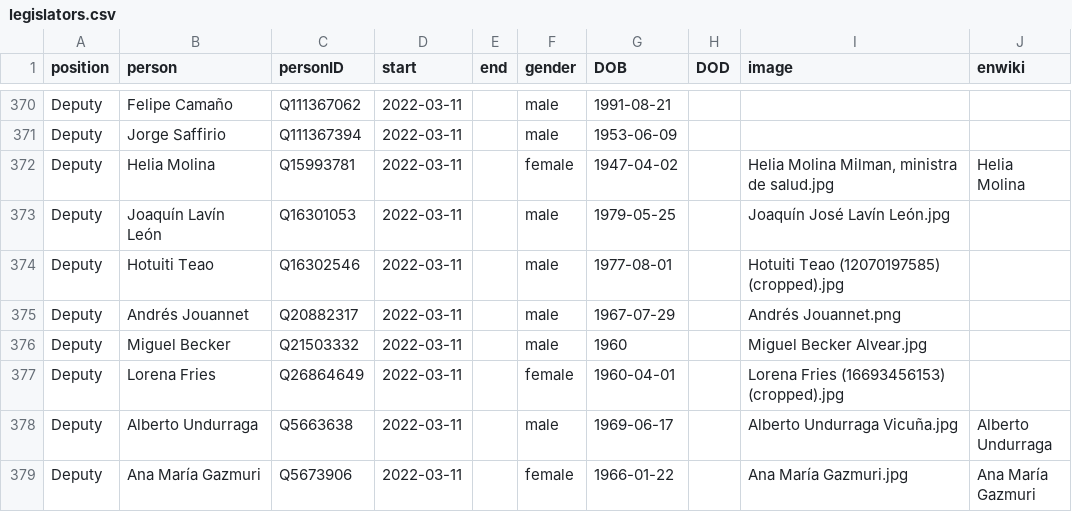
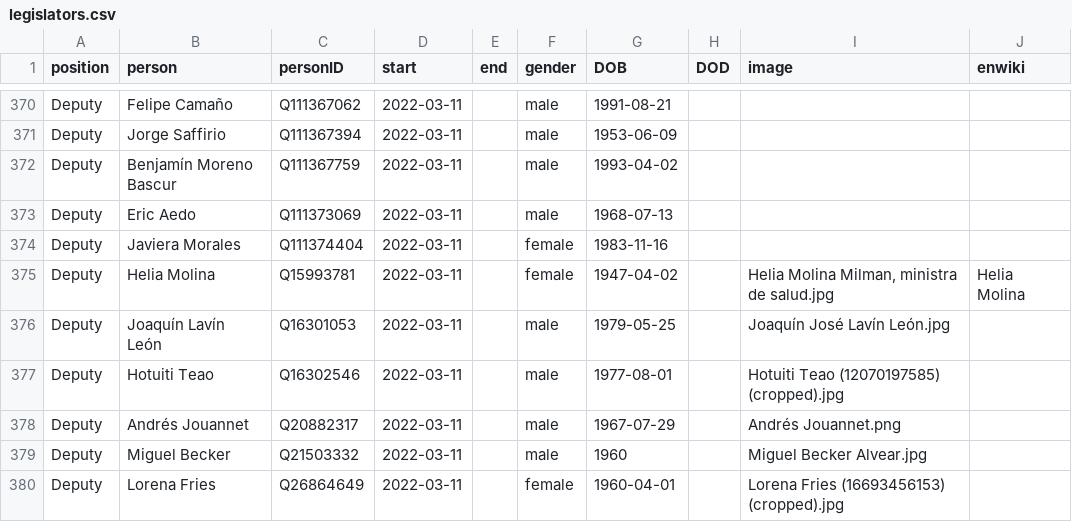
Before and after one commit to every-politician-scrapers/chile-ministers, a CSV file: html/legislators.csv, drawn as a sheet; only a part is shown, gaps mark what is left out; the shorter side is filled out with more unchanged rows.

```diff
--- a/html/legislators.csv
+++ b/html/legislators.csv
@@ -371,2 +371,5 @@ Deputy,Felipe Camaño,Q111367062,2022-03-11,,male,1991-08-21,,,
 Deputy,Jorge Saffirio,Q111367394,2022-03-11,,male,1953-06-09,,,
+Deputy,Benjamín Moreno Bascur,Q111367759,2022-03-11,,male,1993-04-02,,,
+Deputy,Eric Aedo,Q111373069,2022-03-11,,male,1968-07-13,,,
+Deputy,Javiera Morales,Q111374404,2022-03-11,,female,1983-11-16,,,
 Deputy,Helia Molina,Q15993781,2022-03-11,,female,1947-04-02,,"Helia Molina Milman, ministra de salud.jpg",Helia Molina
```
Also changed, not shown: html/family.csv.
